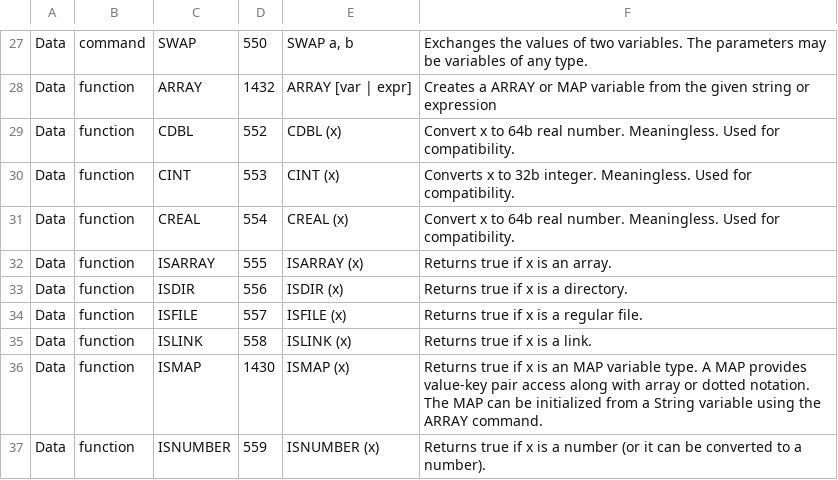
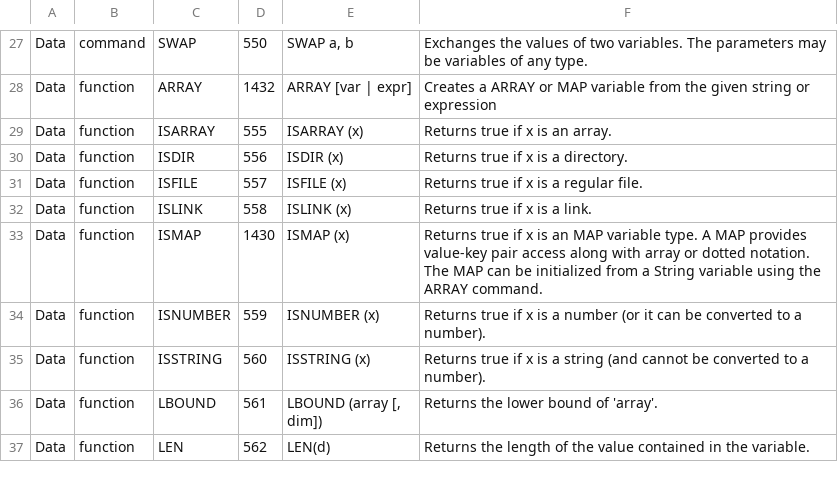
Before and after one commit to smallbasic/SmallBASIC, a CSV file: documentation/sbasic_ref.csv, drawn as a sheet; only a part is shown, gaps mark what is left out; the shorter side is filled out with more unchanged rows; the diff names each change by its address in the sheet, - before the commit and + after, or states it on an @@ line.

Commit message:
COMMON: Removed 'meaningless' CDBL, CINT and CREAL.
These can be poly-filled with 'DEF' if required for compatibility.

```diff
--- a/documentation/sbasic_ref.csv
+++ b/documentation/sbasic_ref.csv
-row 29: Data | function | CDBL | 552 | CDBL (x) | Convert x to 64b real number. Meaningless. Used for compatibility.
-row 30: Data | function | CINT | 553 | CINT (x) | Converts x to 32b integer. Meaningless. Used for compatibility.
-row 31: Data | function | CREAL | 554 | CREAL (x) | Convert x to 64b real number. Meaningless. Used for compatibility.
```
Also changed, not shown: 7 other files.
